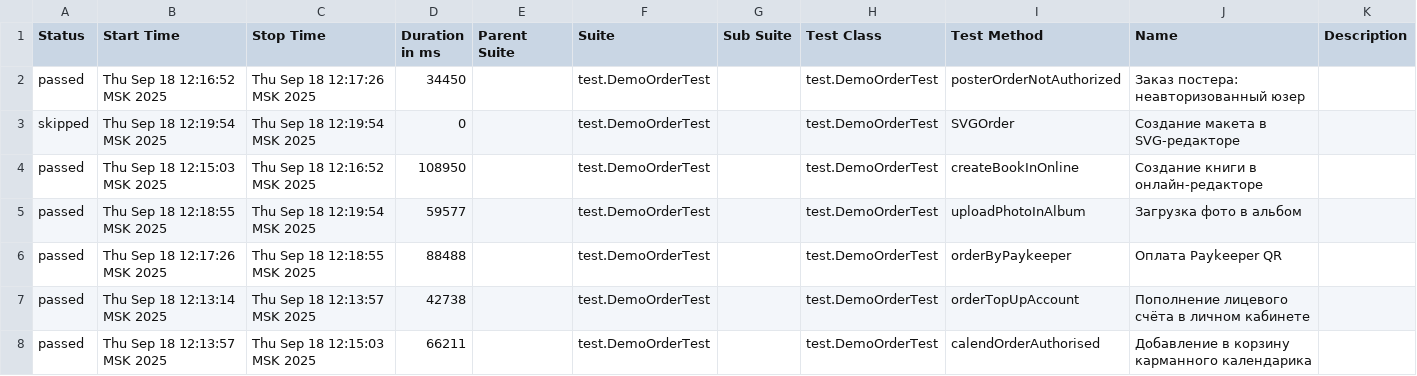
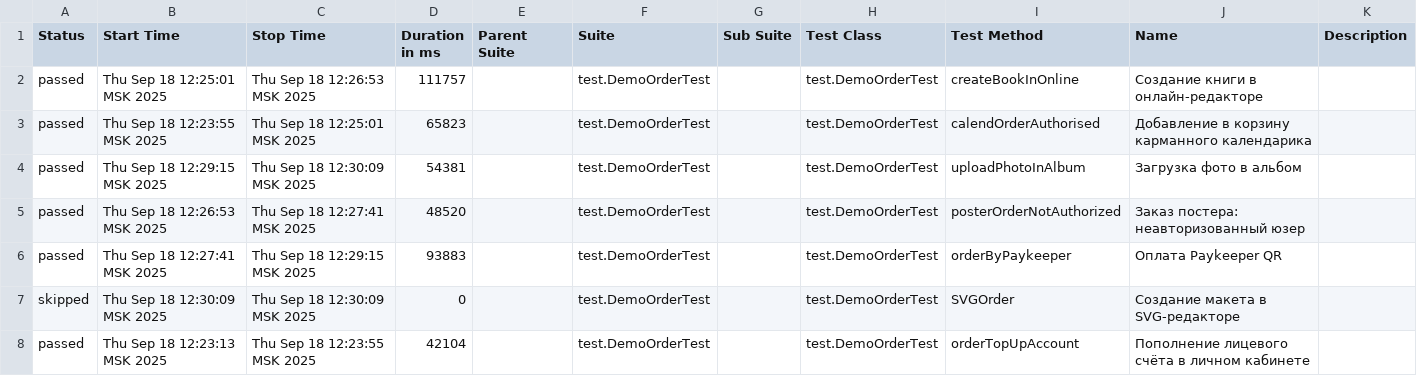
Before and after one commit to polinam-netprint/allure-reports-for-web, a CSV file: web-master/data/suites.csv, drawn as a sheet.

Commit message:
Update report for master

```diff
--- a/web-master/data/suites.csv
+++ b/web-master/data/suites.csv
@@ -1,8 +1,8 @@
 "Status","Start Time","Stop Time","Duration in ms","Parent Suite","Suite","Sub Suite","Test Class","Test Method","Name","Description"
-"passed","Thu Sep 18 12:16:52 MSK 2025","Thu Sep 18 12:17:26 MSK 2025","34450","","test.DemoOrderTest","","test.DemoOrderTest","posterOrderNotAuthorized","Заказ постера: неавторизованный юзер",""
-"skipped","Thu Sep 18 12:19:54 MSK 2025","Thu Sep 18 12:19:54 MSK 2025","0","","test.DemoOrderTest","","test.DemoOrderTest","SVGOrder","Создание макета в SVG-редакторе",""
-"passed","Thu Sep 18 12:15:03 MSK 2025","Thu Sep 18 12:16:52 MSK 2025","108950","","test.DemoOrderTest","","test.DemoOrderTest","createBookInOnline","Создание книги в онлайн-редакторе",""
-"passed","Thu Sep 18 12:18:55 MSK 2025","Thu Sep 18 12:19:54 MSK 2025","59577","","test.DemoOrderTest","","test.DemoOrderTest","uploadPhotoInAlbum","Загрузка фото в альбом",""
-"passed","Thu Sep 18 12:17:26 MSK 2025","Thu Sep 18 12:18:55 MSK 2025","88488","","test.DemoOrderTest","","test.DemoOrderTest","orderByPaykeeper","Оплата Paykeeper QR",""
-"passed","Thu Sep 18 12:13:14 MSK 2025","Thu Sep 18 12:13:57 MSK 2025","42738","","test.DemoOrderTest","","test.DemoOrderTest","orderTopUpAccount","Пополнение лицевого счёта в личном кабинете",""
-"passed","Thu Sep 18 12:13:57 MSK 2025","Thu Sep 18 12:15:03 MSK 2025","66211","","test.DemoOrderTest","","test.DemoOrderTest","calendOrderAuthorised","Добавление в корзину карманного календарика",""
+"passed","Thu Sep 18 12:25:01 MSK 2025","Thu Sep 18 12:26:53 MSK 2025","111757","","test.DemoOrderTest","","test.DemoOrderTest","createBookInOnline","Создание книги в онлайн-редакторе",""
+"passed","Thu Sep 18 12:23:55 MSK 2025","Thu Sep 18 12:25:01 MSK 2025","65823","","test.DemoOrderTest","","test.DemoOrderTest","calendOrderAuthorised","Добавление в корзину карманного календарика",""
+"passed","Thu Sep 18 12:29:15 MSK 2025","Thu Sep 18 12:30:09 MSK 2025","54381","","test.DemoOrderTest","","test.DemoOrderTest","uploadPhotoInAlbum","Загрузка фото в альбом",""
+"passed","Thu Sep 18 12:26:53 MSK 2025","Thu Sep 18 12:27:41 MSK 2025","48520","","test.DemoOrderTest","","test.DemoOrderTest","posterOrderNotAuthorized","Заказ постера: неавторизованный юзер",""
+"passed","Thu Sep 18 12:27:41 MSK 2025","Thu Sep 18 12:29:15 MSK 2025","93883","","test.DemoOrderTest","","test.DemoOrderTest","orderByPaykeeper","Оплата Paykeeper QR",""
+"skipped","Thu Sep 18 12:30:09 MSK 2025","Thu Sep 18 12:30:09 MSK 2025","0","","test.DemoOrderTest","","test.DemoOrderTest","SVGOrder","Создание макета в SVG-редакторе",""
+"passed","Thu Sep 18 12:23:13 MSK 2025","Thu Sep 18 12:23:55 MSK 2025","42104","","test.DemoOrderTest","","test.DemoOrderTest","orderTopUpAccount","Пополнение лицевого счёта в личном кабинете",""
```
Also changed, not shown: 20 other files.
